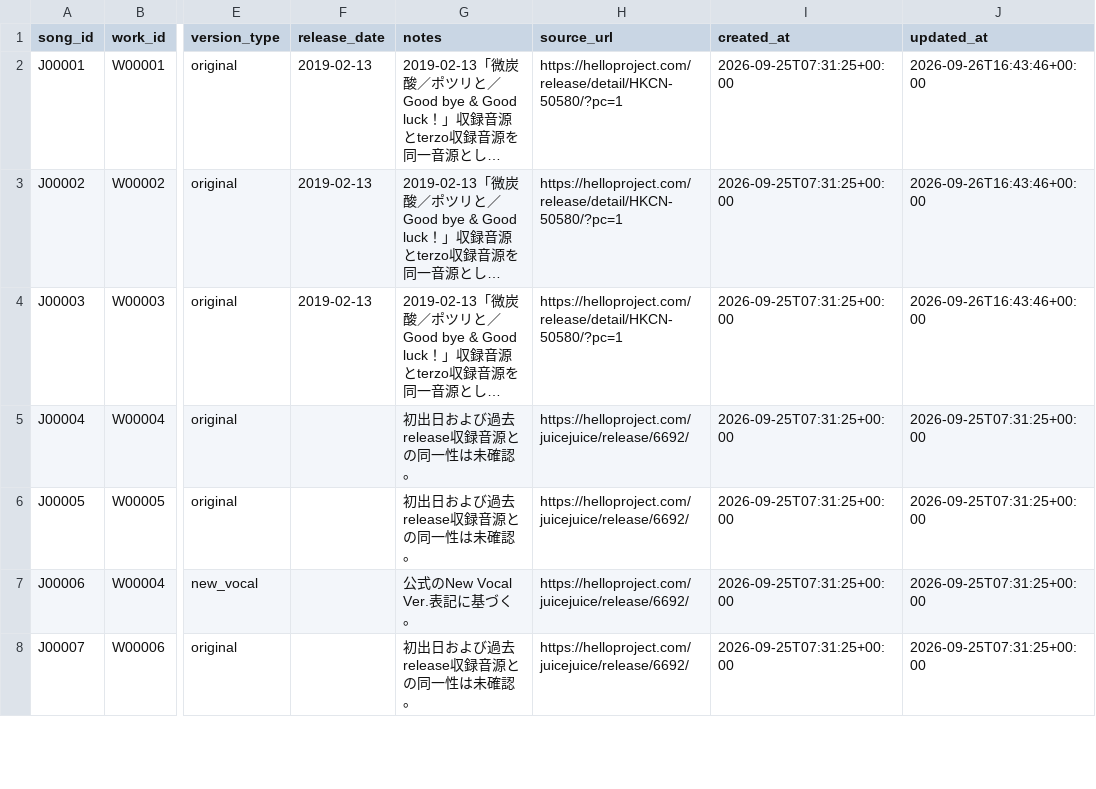
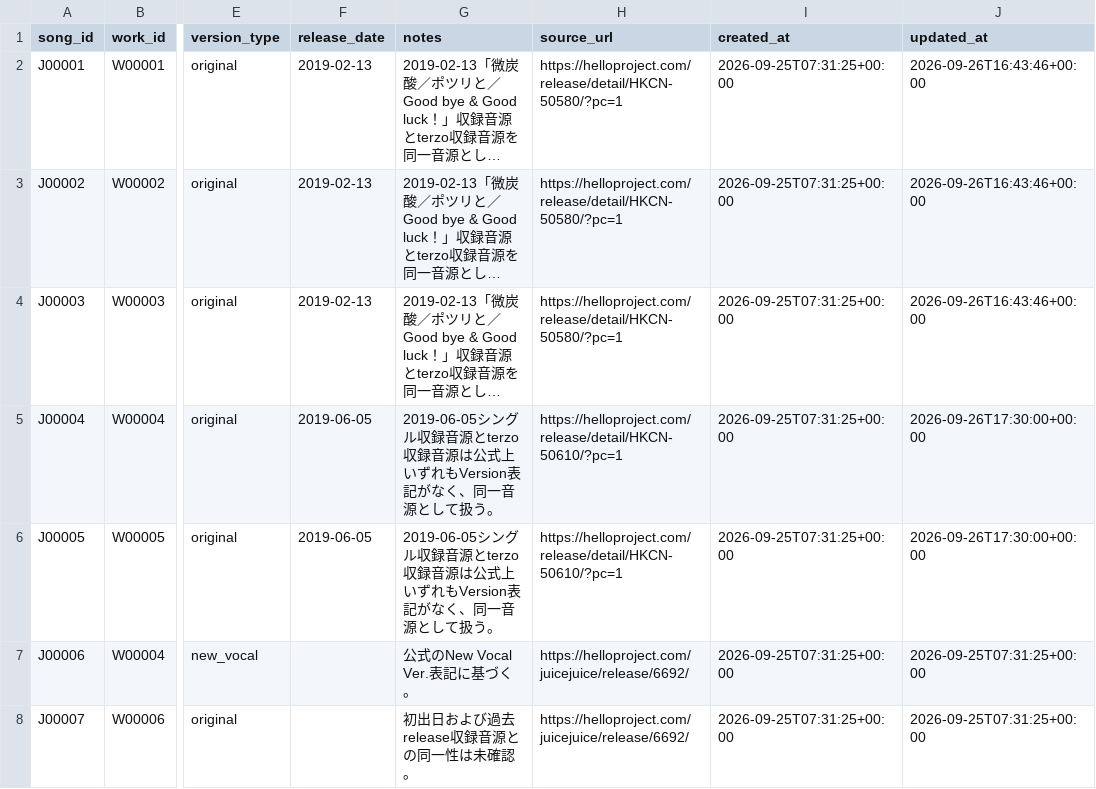
Before and after one commit to YutoSuga/helloproject-song-data, a CSV file: data/songs.csv, drawn as a sheet; only a part is shown, gaps mark what is left out; long unchanged cells end in …; the diff names each change by its address in the sheet, - before the commit and + after, or states it on an @@ line.

```diff
--- a/data/songs.csv
+++ b/data/songs.csv
-F5:F6 (release_date): (empty)
+F5:F6 (release_date): 2019-06-05
-G5:G6 (notes): 初出日および過去release収録音源との同一性は未確認。
+G5:G6 (notes): 2019-06-05シングル収録音源とterzo収録音源は公式上いずれもVersion表記がなく、同一音源として扱う。
-H5:H6 (source_url): https://helloproject.com/juicejuice/release/6692/
+H5:H6 (source_url): https://helloproject.com/release/detail/HKCN-50610/?pc=1
-J5:J6 (updated_at): 2026-09-25T07:31:25+00:00
+J5:J6 (updated_at): 2026-09-26T17:30:00+00:00
```
Also changed, not shown: data/release_tracks.csv, data/releases.csv, 3 other files.
